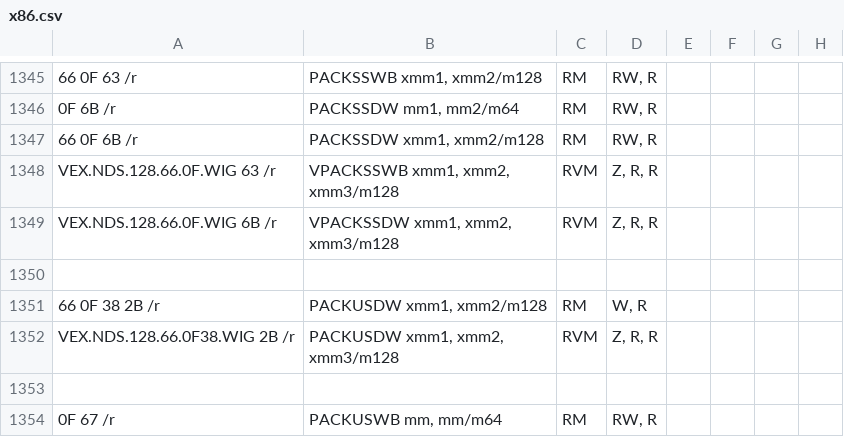
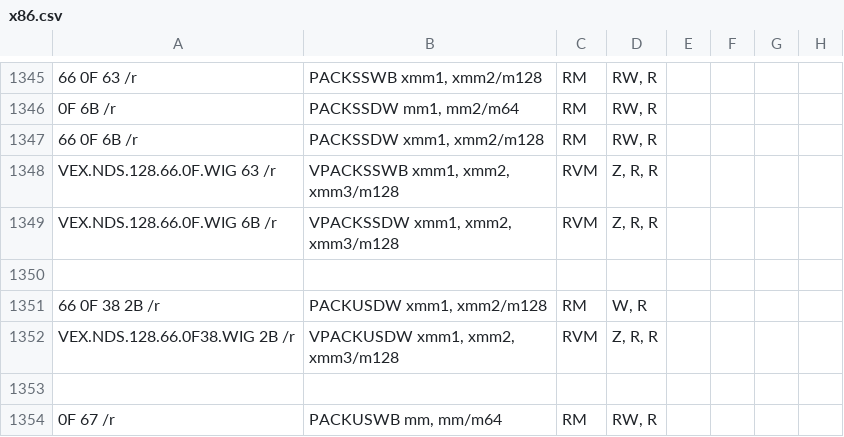
Before and after one commit to StanfordPL/x64asm, a CSV file: src/x86.csv, drawn as a sheet; only a part is shown, gaps mark what is left out; the diff names each change by its address in the sheet, - before the commit and + after, or states it on an @@ line.

```diff
--- a/src/x86.csv
+++ b/src/x86.csv
-B1352: PACKUSDW xmm1, xmm2, xmm3/m128
+B1352: VPACKUSDW xmm1, xmm2, xmm3/m128
```
Also changed, not shown: 1 other file.
